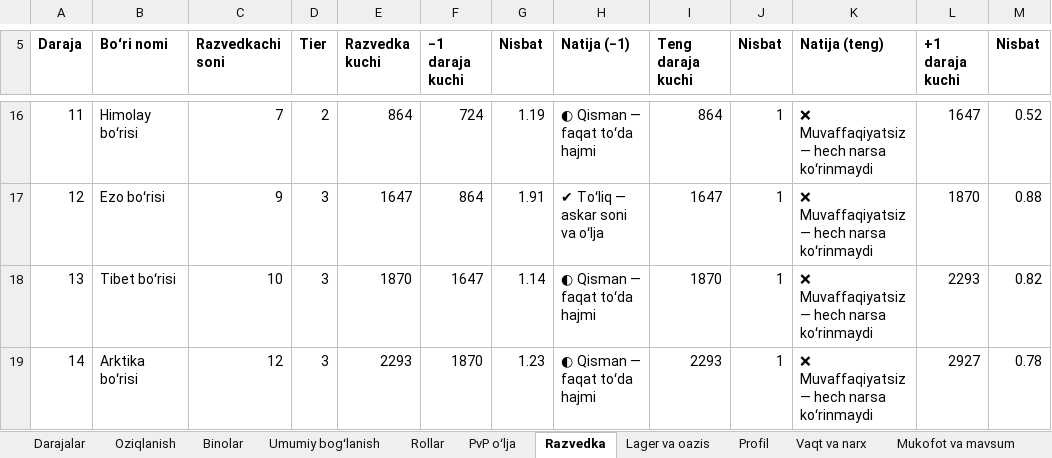
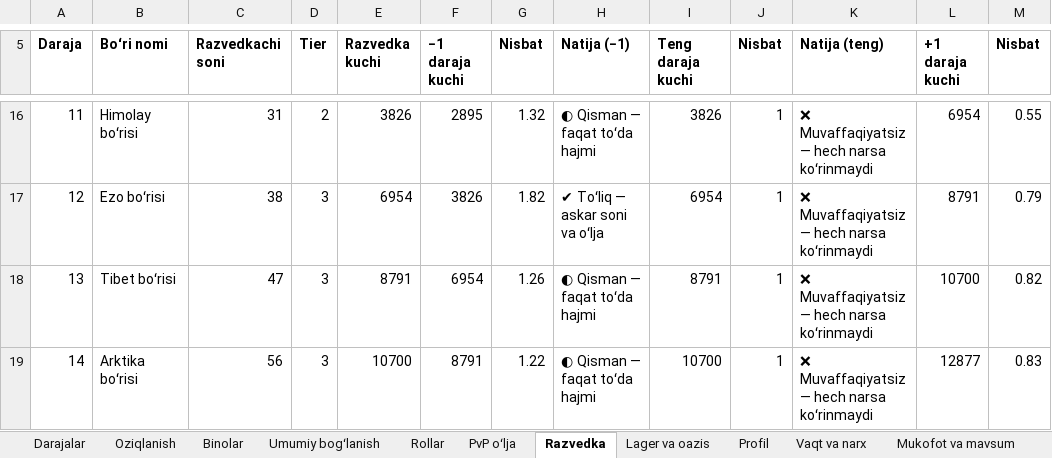
Before and after one commit to xalilovshahobiddin-gif/studious-meme, an Excel workbook: docs/blue_wolf/blue_wolf_darajalar.xlsx, sheet Razvedka, drawn as a sheet; only a part is shown, gaps mark what is left out; values as stored, in another font and other column widths than the file's, no borders; the diff covers the shown part only; the diff names each change by its address in the sheet, - before the commit and + after, or states it on an @@ line.

```diff
--- a/docs/blue_wolf/blue_wolf_darajalar.xlsx (sheet Razvedka)
+++ b/docs/blue_wolf/blue_wolf_darajalar.xlsx (sheet Razvedka)
-C16 (Razvedkachi soni): 7
+C16 (Razvedkachi soni): 31
-E16 (Razvedka kuchi): 864
+E16 (Razvedka kuchi): 3826
-F16 (−1 daraja kuchi): 724
+F16 (−1 daraja kuchi): 2895
-G16 (Nisbat): 1.19
+G16 (Nisbat): 1.32
-I16 (Teng daraja kuchi): 864
+I16 (Teng daraja kuchi): 3826
-L16 (+1 daraja kuchi): 1647
+L16 (+1 daraja kuchi): 6954
-M16 (Nisbat): 0.52
+M16 (Nisbat): 0.55
-C17 (Razvedkachi soni): 9
+C17 (Razvedkachi soni): 38
-E17 (Razvedka kuchi): 1647
+E17 (Razvedka kuchi): 6954
-F17 (−1 daraja kuchi): 864
+F17 (−1 daraja kuchi): 3826
-G17 (Nisbat): 1.91
+G17 (Nisbat): 1.82
-I17 (Teng daraja kuchi): 1647
+I17 (Teng daraja kuchi): 6954
-L17 (+1 daraja kuchi): 1870
+L17 (+1 daraja kuchi): 8791
-M17 (Nisbat): 0.88
+M17 (Nisbat): 0.79
-C18 (Razvedkachi soni): 10
+C18 (Razvedkachi soni): 47
-E18 (Razvedka kuchi): 1870
+E18 (Razvedka kuchi): 8791
-F18 (−1 daraja kuchi): 1647
+F18 (−1 daraja kuchi): 6954
-G18 (Nisbat): 1.14
+G18 (Nisbat): 1.26
-I18 (Teng daraja kuchi): 1870
+I18 (Teng daraja kuchi): 8791
-L18 (+1 daraja kuchi): 2293
+L18 (+1 daraja kuchi): 10700
-C19 (Razvedkachi soni): 12
+C19 (Razvedkachi soni): 56
-E19 (Razvedka kuchi): 2293
+E19 (Razvedka kuchi): 10700
-F19 (−1 daraja kuchi): 1870
+F19 (−1 daraja kuchi): 8791
-G19 (Nisbat): 1.23
+G19 (Nisbat): 1.22
-I19 (Teng daraja kuchi): 2293
+I19 (Teng daraja kuchi): 10700
-L19 (+1 daraja kuchi): 2927
+L19 (+1 daraja kuchi): 12877
-M19 (Nisbat): 0.78
+M19 (Nisbat): 0.83
```
Also changed, not shown: 105 edited cells elsewhere in this sheet, sheet Askar iqtisodi, sheet Umumiy bogʻlanish, sheet Profil, sheet Lager va oazis, sheet Mukofot va mavsum, sheet Binolar, 6 more sheets, formulas that keep their value, 27 other files.
